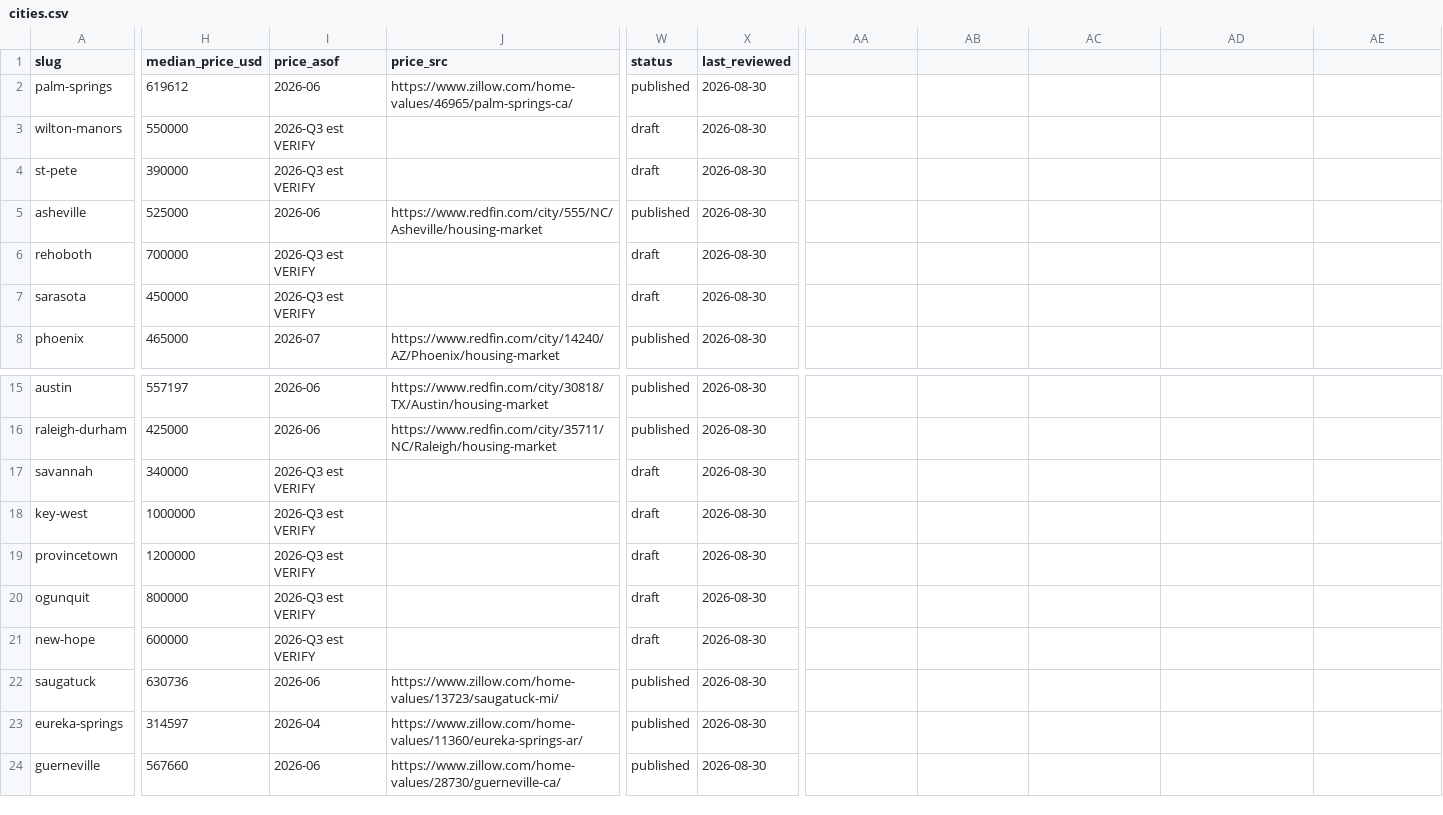
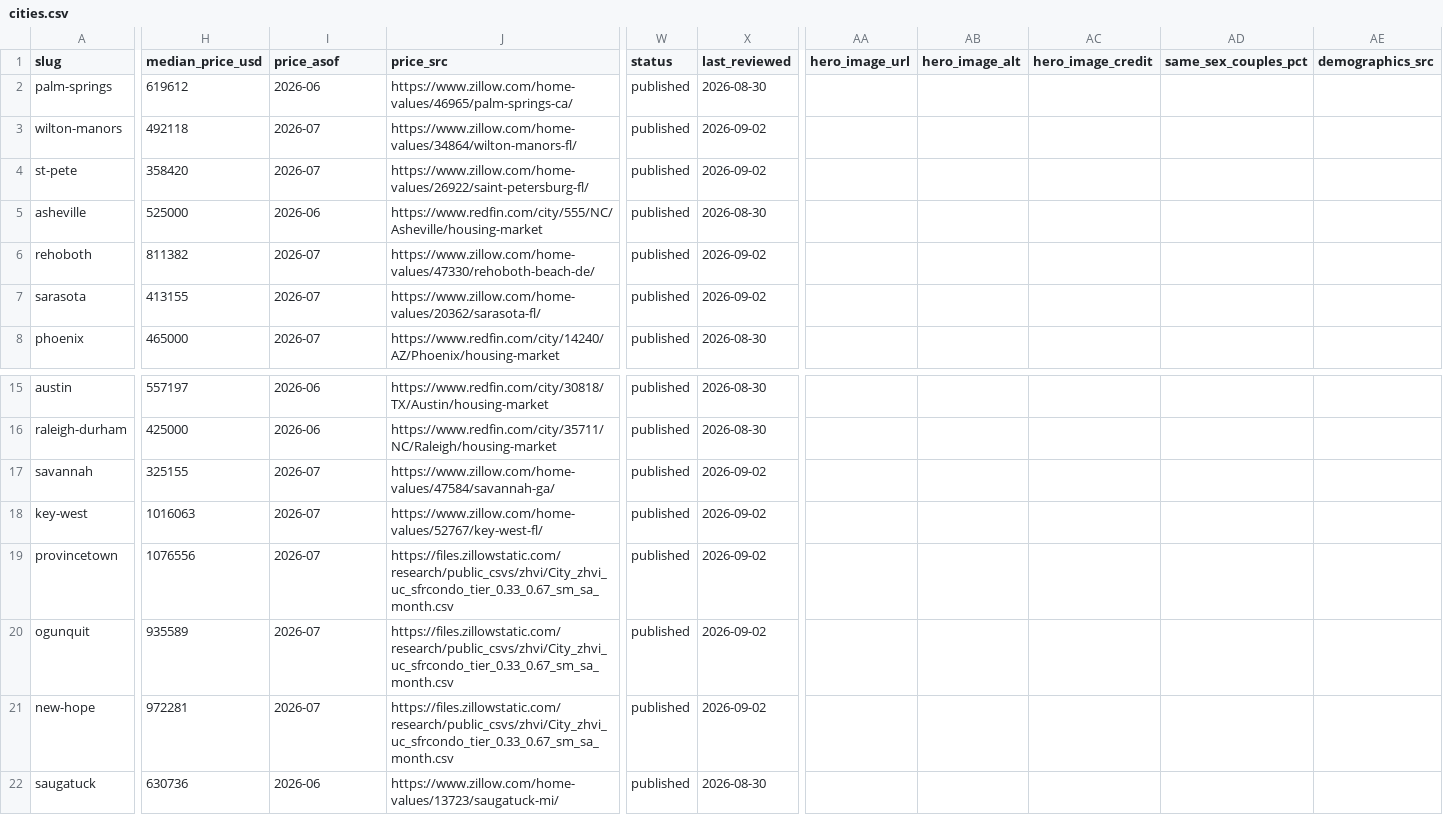
Before and after one commit to dylanjlennon/gayretirees.com-, a CSV file: data/cities.csv, drawn as a sheet; only a part is shown, gaps mark what is left out; the shorter side is filled out with more unchanged rows; the diff covers the shown part only; the diff names each change by its address in the sheet, - before the commit and + after, or states it on an @@ line.

```diff
--- a/data/cities.csv
+++ b/data/cities.csv
-AA1: (empty)
+AA1: hero_image_url
-AB1: (empty)
+AB1: hero_image_alt
-AC1: (empty)
+AC1: hero_image_credit
-AD1: (empty)
+AD1: same_sex_couples_pct
-AE1: (empty)
+AE1: demographics_src
-H3 (median_price_usd): 550000
+H3 (median_price_usd): 492118
-I3:I4 (price_asof): 2026-Q3 est VERIFY
+I3:I4 (price_asof): 2026-07
-J3 (price_src): (empty)
+J3 (price_src): https://www.zillow.com/home-values/34864/wilton-manors-fl/
-W3:W4 (status): draft
+W3:W4 (status): published
-X3:X4 (last_reviewed): 2026-08-30
+X3:X4 (last_reviewed): 2026-09-02
-H4 (median_price_usd): 390000
+H4 (median_price_usd): 358420
-J4 (price_src): (empty)
+J4 (price_src): https://www.zillow.com/home-values/26922/saint-petersburg-fl/
-H6 (median_price_usd): 700000
+H6 (median_price_usd): 811382
-I6:I7 (price_asof): 2026-Q3 est VERIFY
+I6:I7 (price_asof): 2026-07
-J6 (price_src): (empty)
+J6 (price_src): https://www.zillow.com/home-values/47330/rehoboth-beach-de/
-W6:W7 (status): draft
+W6:W7 (status): published
-X6:X7 (last_reviewed): 2026-08-30
+X6:X7 (last_reviewed): 2026-09-02
-H7 (median_price_usd): 450000
+H7 (median_price_usd): 413155
-J7 (price_src): (empty)
+J7 (price_src): https://www.zillow.com/home-values/20362/sarasota-fl/
-H17 (median_price_usd): 340000
+H17 (median_price_usd): 325155
-I17:I21 (price_asof): 2026-Q3 est VERIFY
+I17:I21 (price_asof): 2026-07
-J17 (price_src): (empty)
+J17 (price_src): https://www.zillow.com/home-values/47584/savannah-ga/
-W17:W21 (status): draft
+W17:W21 (status): published
-X17:X21 (last_reviewed): 2026-08-30
+X17:X21 (last_reviewed): 2026-09-02
-H18 (median_price_usd): 1000000
+H18 (median_price_usd): 1016063
-J18 (price_src): (empty)
+J18 (price_src): https://www.zillow.com/home-values/52767/key-west-fl/
-H19 (median_price_usd): 1200000
+H19 (median_price_usd): 1076556
-J19:J21 (price_src): (empty)
+J19:J21 (price_src): https://files.zillowstatic.com/research/public_csvs/zhvi/City_zhvi_uc_sfrcondo_tier_0.33_0.67_sm_sa_month.csv
-H20 (median_price_usd): 800000
+H20 (median_price_usd): 935589
-H21 (median_price_usd): 600000
+H21 (median_price_usd): 972281
```
Also changed, not shown: 7 edited cells elsewhere in this file, data/agents.csv, data/states.csv, 4 other files.
